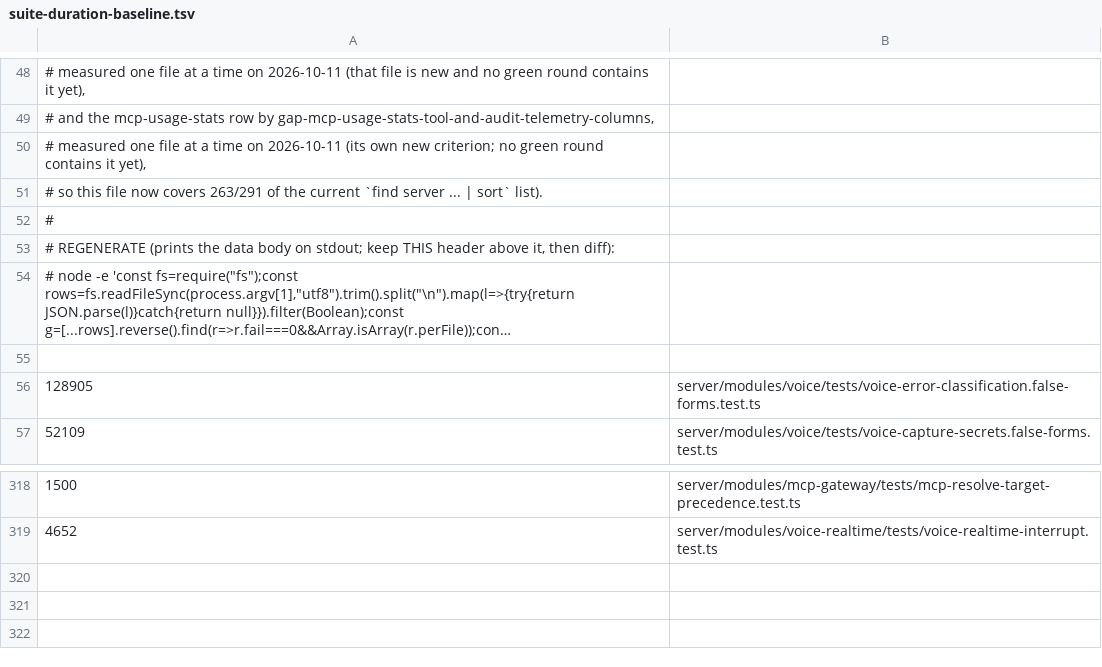
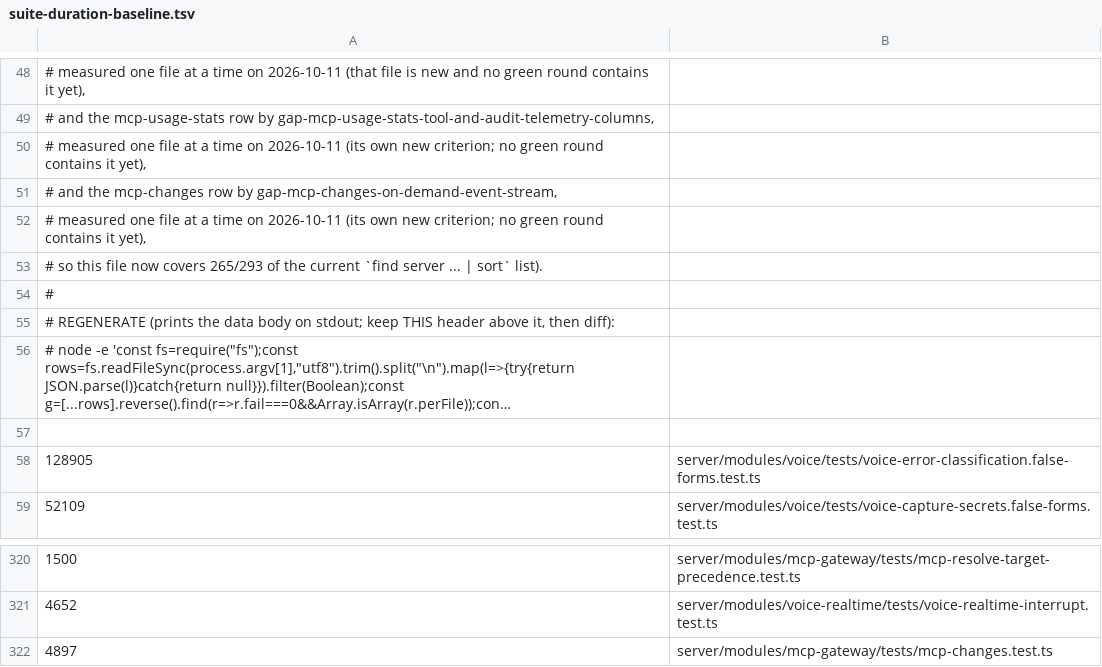
Before and after one commit to Chuwhyangle/claudecodeui, a TSV file: scripts/suite-duration-baseline.tsv, drawn as a sheet; only a part is shown, gaps mark what is left out; long unchanged cells end in ….

```diff
--- a/scripts/suite-duration-baseline.tsv
+++ b/scripts/suite-duration-baseline.tsv
@@ -50,3 +50,5 @@
 #   measured one file at a time on 2026-10-11 (its own new criterion; no green round contains it yet),
-# so this file now covers 263/291 of the current `find server ... | sort` list).
+#   and the mcp-changes row by gap-mcp-changes-on-demand-event-stream,
+#   measured one file at a time on 2026-10-11 (its own new criterion; no green round contains it yet),
+# so this file now covers 265/293 of the current `find server ... | sort` list).
 #
@@ -319 +321,2 @@
 4652	server/modules/voice-realtime/tests/voice-realtime-interrupt.test.ts
+4897	server/modules/mcp-gateway/tests/mcp-changes.test.ts
```
Also changed, not shown: 12 other files.
